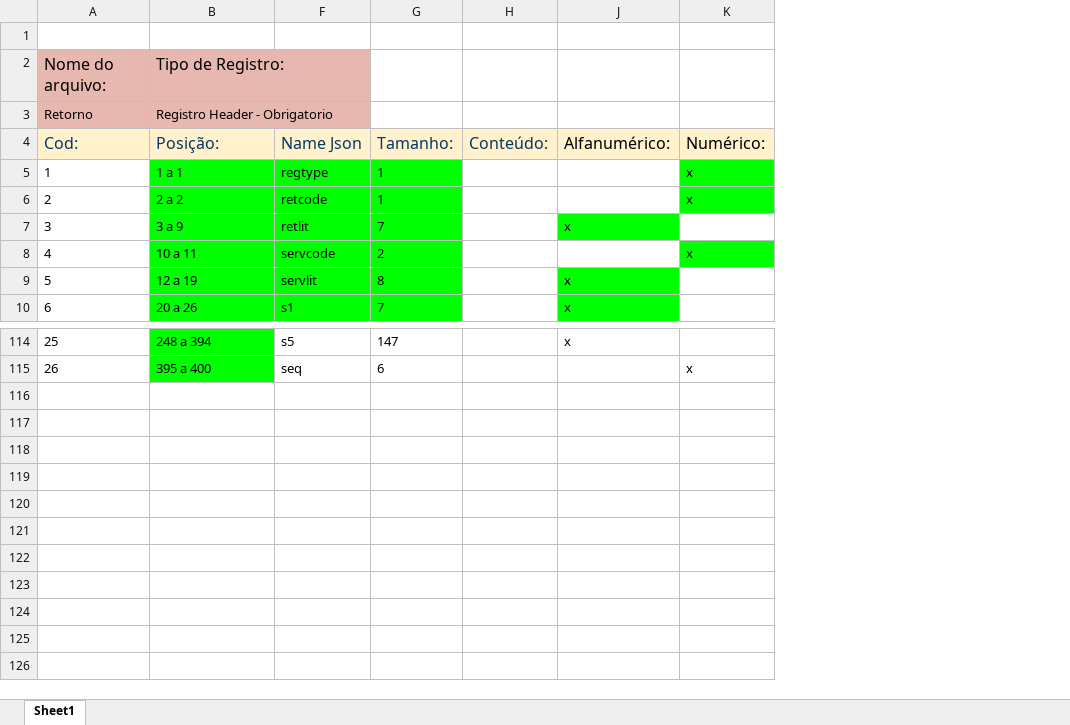
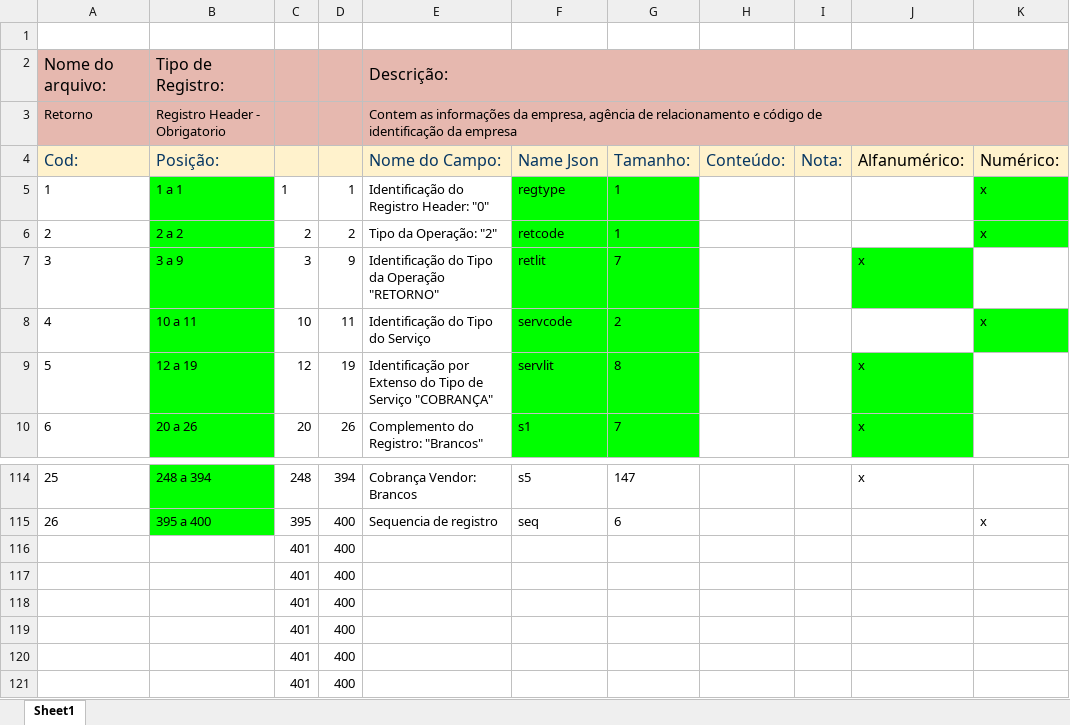
Before and after one commit to naylonkessler/smart-cnab, an Excel workbook: docs/Banco do Brasil CNAB 400 Retorno.xlsx, sheet Sheet1, drawn as a sheet; only a part is shown, gaps mark what is left out; values as stored, in another font and other column widths than the file's, no borders; charts and pictures not drawn; ↵ is a line break in a cell; the diff names each change by its address in the sheet, - before the commit and + after, or states it on an @@ line.

```diff
--- a/docs/Banco do Brasil CNAB 400 Retorno.xlsx (sheet Sheet1)
+++ b/docs/Banco do Brasil CNAB 400 Retorno.xlsx (sheet Sheet1)
@@ column C unhidden, rows 5-10: 1 | 2 | 3 | 10 | 12 | 20; rows 114-121: 248 | 395 | 401 | 401 | 401 | 401 | 401 | 401 @@
@@ column D unhidden, rows 5-10: 1 | 2 | 9 | 11 | 19 | 26; rows 114-121: 394 | 400 | 400 | 400 | 400 | 400 | 400 | 400 @@
@@ column E unhidden, rows 2-10: Descrição: | Contem as informações da empresa, agência de relacionamento e código de ↵ identificação da empresa | Nome do Campo: | Identificação do Registro Header: "0" | Tipo da Operação: "2" | Identificação do Tipo da Operação "RETORNO" | Identificação do Tipo do Serviço | Identificação por Extenso do Tipo de Serviço "COBRANÇA" | Complemento do Registro: "Brancos"; rows 114-115: Cobrança Vendor: Brancos | Sequencia de registro @@
@@ column I unhidden, row 4: Nota: @@
-row 116: (empty)
+row 116:  |  | 401 | 400
-row 117: (empty)
+row 117:  |  | 401 | 400
-row 118: (empty)
+row 118:  |  | 401 | 400
-row 119: (empty)
+row 119:  |  | 401 | 400
-row 120: (empty)
+row 120:  |  | 401 | 400
-row 121: (empty)
+row 121:  |  | 401 | 400
```
Also changed, not shown: formulas that keep their value, hidden cells, charts or pictures, docs/Bradesco CNAB 400 .xlsx, docs/Normalization.xlsx, 3 other files.
